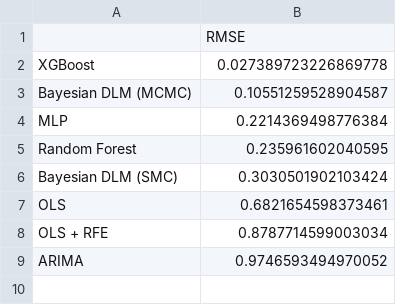
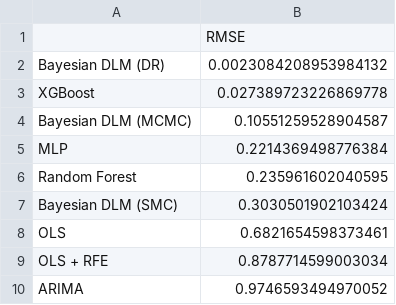
Before and after one commit to Simo-dg/Inflation-forecasting, a CSV file: results/rmse_summary.csv, drawn as a sheet.

Commit message:
Add Bayesian DLM model and evaluation pipeline

```diff
--- a/results/rmse_summary.csv
+++ b/results/rmse_summary.csv
@@ -1,2 +1,3 @@
 ,RMSE
+Bayesian DLM (DR),0.0023084208953984132
 XGBoost,0.027389723226869778
```
Also changed, not shown: 10 other files.
